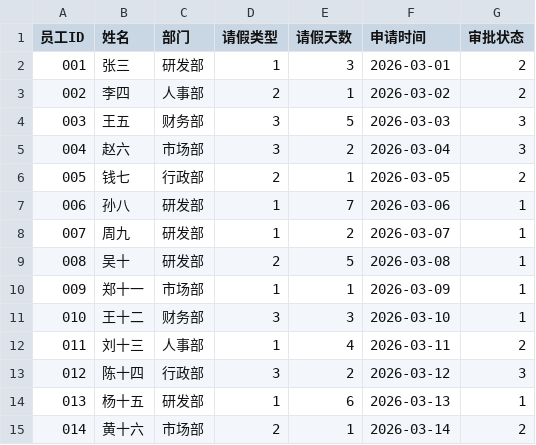
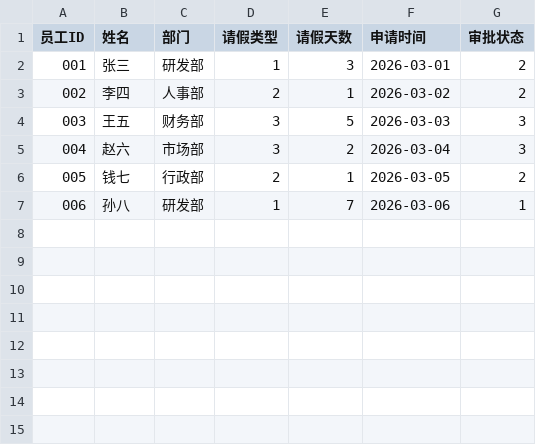
Before and after one commit to JJJas19/Course-Design-of-C-language, a CSV file: data/leave_applications.csv, drawn as a sheet.

```diff
--- a/data/leave_applications.csv
+++ b/data/leave_applications.csv
@@ -7,9 +7 @@
 006,孙八,研发部,1,7,2026-03-06,1
-007,周九,研发部,1,2,2026-03-07,1
-008,吴十,研发部,2,5,2026-03-08,1
-009,郑十一,市场部,1,1,2026-03-09,1
-010,王十二,财务部,3,3,2026-03-10,1
-011,刘十三,人事部,1,4,2026-03-11,2
-012,陈十四,行政部,3,2,2026-03-12,3
-013,杨十五,研发部,1,6,2026-03-13,1
-014,黄十六,市场部,2,1,2026-03-14,2
```
Also changed, not shown: data/Attendance_data.csv, data/Holiday_quota.csv, 6 other files.
